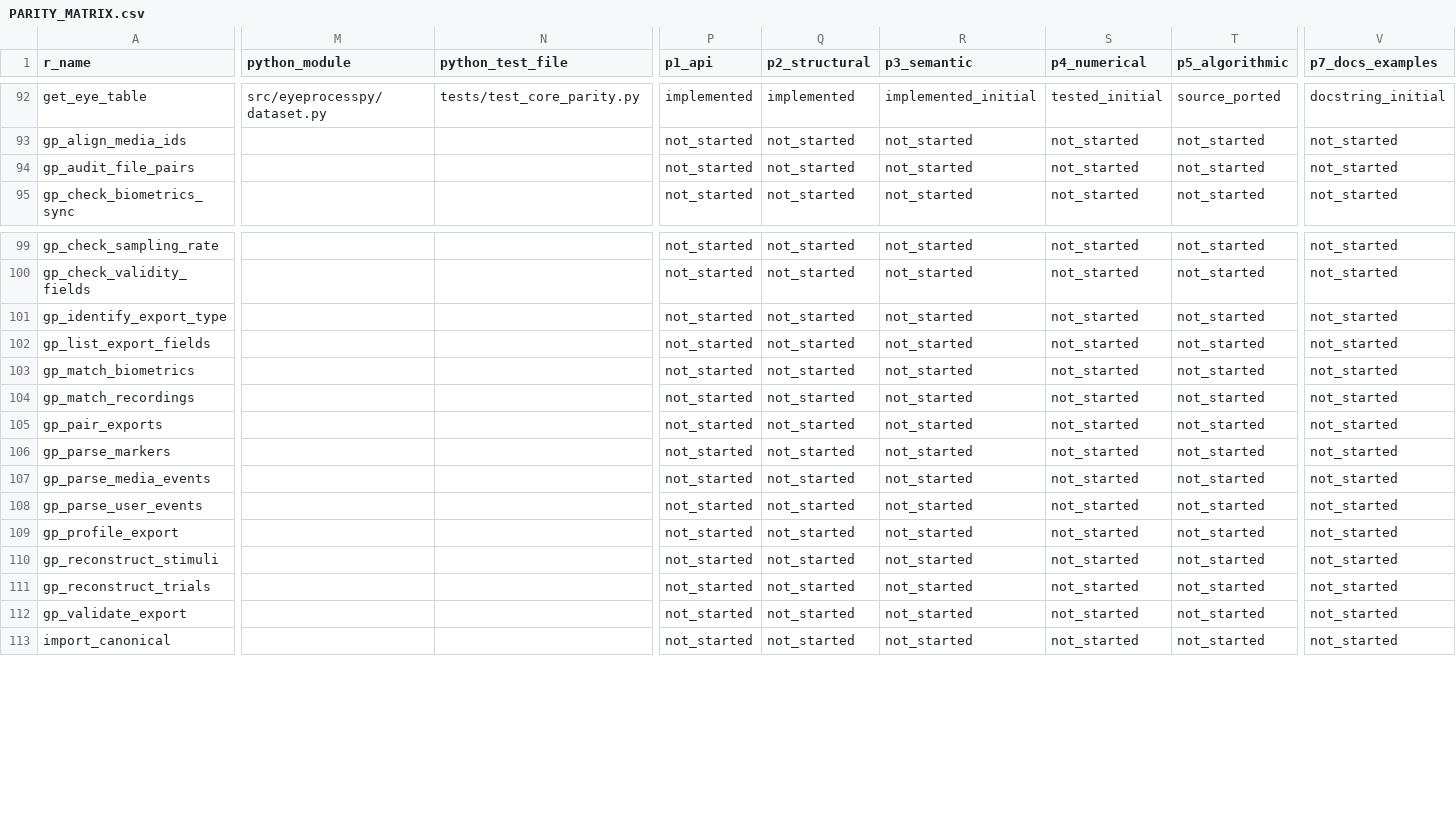
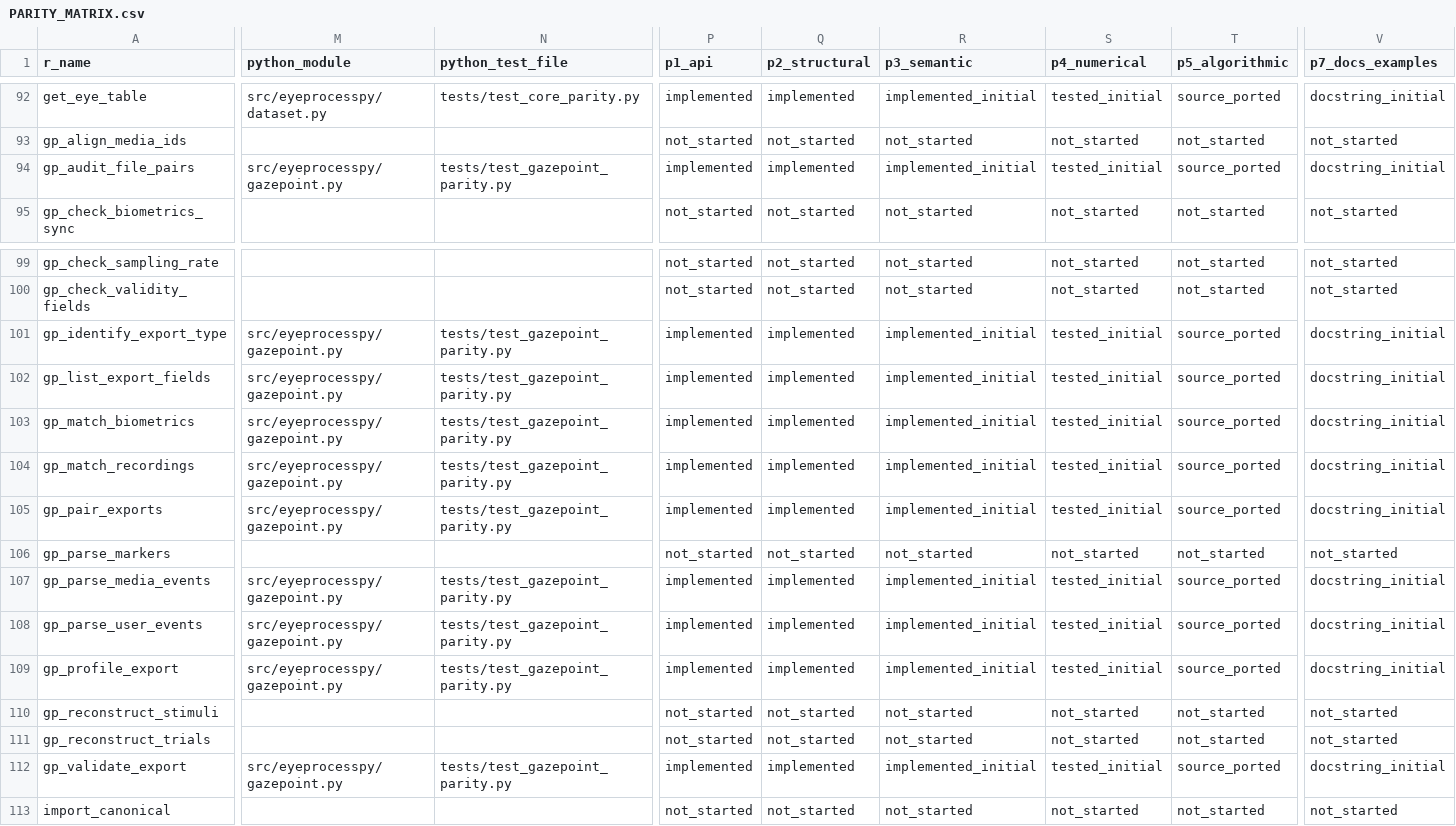
Before and after one commit to stefanosbalaskas/eyeprocesspy, a CSV file: parity/PARITY_MATRIX.csv, drawn as a sheet; only a part is shown, gaps mark what is left out; the diff covers the shown part only; the diff names each change by its address in the sheet, - before the commit and + after, or states it on an @@ line.

Commit message:
feat: add first-class Gazepoint import parity tranche

```diff
--- a/parity/PARITY_MATRIX.csv
+++ b/parity/PARITY_MATRIX.csv
-M94 (python_module): (empty)
+M94 (python_module): src/eyeprocesspy/gazepoint.py
-N94 (python_test_file): (empty)
+N94 (python_test_file): tests/test_gazepoint_parity.py
-P94 (p1_api): not_started
+P94 (p1_api): implemented
-Q94 (p2_structural): not_started
+Q94 (p2_structural): implemented
-R94 (p3_semantic): not_started
+R94 (p3_semantic): implemented_initial
-S94 (p4_numerical): not_started
+S94 (p4_numerical): tested_initial
-T94 (p5_algorithmic): not_started
+T94 (p5_algorithmic): source_ported
-V94 (p7_docs_examples): not_started
+V94 (p7_docs_examples): docstring_initial
-M101:M105 (python_module): (empty)
+M101:M105 (python_module): src/eyeprocesspy/gazepoint.py
-N101:N105 (python_test_file): (empty)
+N101:N105 (python_test_file): tests/test_gazepoint_parity.py
-P101:P105 (p1_api): not_started
+P101:P105 (p1_api): implemented
-Q101:Q105 (p2_structural): not_started
+Q101:Q105 (p2_structural): implemented
-R101:R105 (p3_semantic): not_started
+R101:R105 (p3_semantic): implemented_initial
-S101:S105 (p4_numerical): not_started
+S101:S105 (p4_numerical): tested_initial
-T101:T105 (p5_algorithmic): not_started
+T101:T105 (p5_algorithmic): source_ported
-V101:V105 (p7_docs_examples): not_started
+V101:V105 (p7_docs_examples): docstring_initial
-M107:M109 (python_module): (empty)
+M107:M109 (python_module): src/eyeprocesspy/gazepoint.py
-N107:N109 (python_test_file): (empty)
+N107:N109 (python_test_file): tests/test_gazepoint_parity.py
-P107:P109 (p1_api): not_started
+P107:P109 (p1_api): implemented
-Q107:Q109 (p2_structural): not_started
+Q107:Q109 (p2_structural): implemented
-R107:R109 (p3_semantic): not_started
+R107:R109 (p3_semantic): implemented_initial
-S107:S109 (p4_numerical): not_started
+S107:S109 (p4_numerical): tested_initial
-T107:T109 (p5_algorithmic): not_started
+T107:T109 (p5_algorithmic): source_ported
-V107:V109 (p7_docs_examples): not_started
+V107:V109 (p7_docs_examples): docstring_initial
-M112 (python_module): (empty)
+M112 (python_module): src/eyeprocesspy/gazepoint.py
-N112 (python_test_file): (empty)
+N112 (python_test_file): tests/test_gazepoint_parity.py
-P112 (p1_api): not_started
+P112 (p1_api): implemented
-Q112 (p2_structural): not_started
+Q112 (p2_structural): implemented
-R112 (p3_semantic): not_started
+R112 (p3_semantic): implemented_initial
-S112 (p4_numerical): not_started
+S112 (p4_numerical): tested_initial
-T112 (p5_algorithmic): not_started
+T112 (p5_algorithmic): source_ported
-V112 (p7_docs_examples): not_started
+V112 (p7_docs_examples): docstring_initial
```
Also changed, not shown: 64 edited cells elsewhere in this file, 9 other files.
